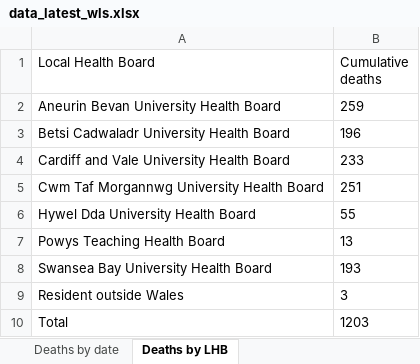
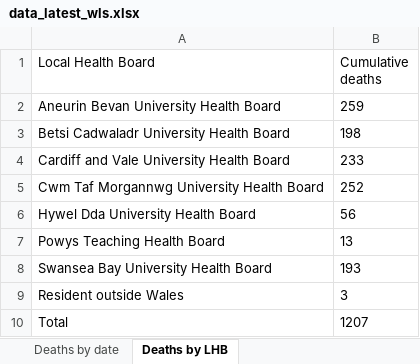
Before and after one commit to airallergy/covid-19-choropleth-map-uk, an Excel workbook: data/csv/src/data_latest_wls.xlsx, sheet Deaths by LHB, drawn as a sheet; values as stored, in another font and other column widths than the file's, no borders; the diff names each change by its address in the sheet, - before the commit and + after, or states it on an @@ line.

```diff
--- a/data/csv/src/data_latest_wls.xlsx (sheet Deaths by LHB)
+++ b/data/csv/src/data_latest_wls.xlsx (sheet Deaths by LHB)
-B3 (Cumulative deaths): 196
+B3 (Cumulative deaths): 198
-B5 (Cumulative deaths): 251
+B5 (Cumulative deaths): 252
-B6 (Cumulative deaths): 55
+B6 (Cumulative deaths): 56
-B10 (Cumulative deaths): 1203
+B10 (Cumulative deaths): 1207
```
Also changed, not shown: sheet Tests by specimen date, sheet Age and sex distribution, sheet Deaths by date, sheet Contents, data/csv/src/data_latest_sct.xlsx, 15 other files.
